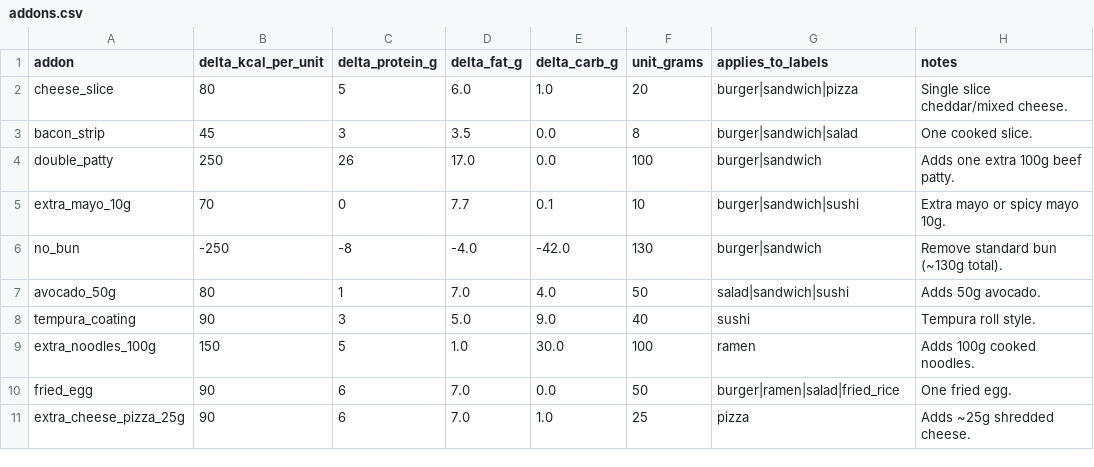
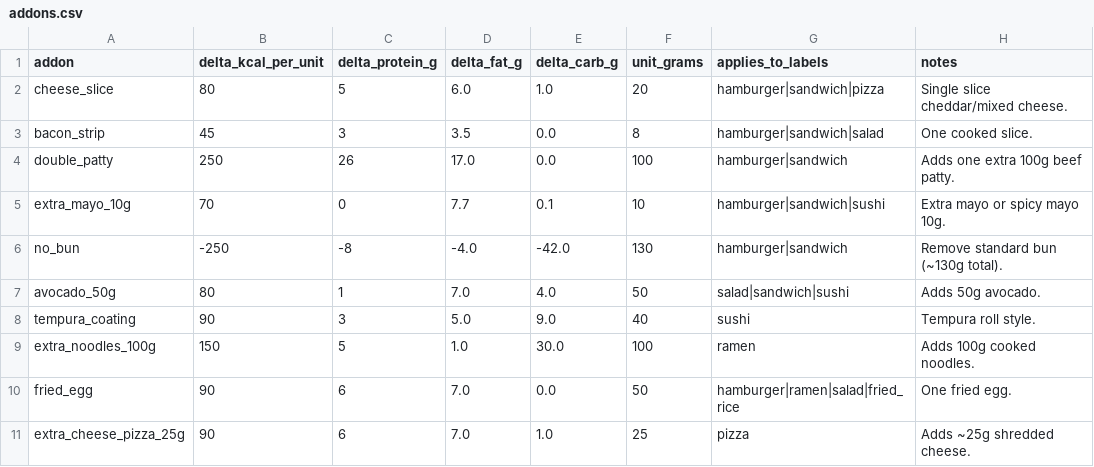
Before and after one commit to Hotblueice777/kcal-snap, a CSV file: backend/data/addons.csv, drawn as a sheet.

Commit message:
Fix data in .csv files

```diff
--- a/backend/data/addons.csv
+++ b/backend/data/addons.csv
@@ -1,7 +1,7 @@
 addon,delta_kcal_per_unit,delta_protein_g,delta_fat_g,delta_carb_g,unit_grams,applies_to_labels,notes
-cheese_slice,80,5,6.0,1.0,20,burger|sandwich|pizza,Single slice cheddar/mixed cheese.
-bacon_strip,45,3,3.5,0.0,8,burger|sandwich|salad,One cooked slice.
-double_patty,250,26,17.0,0.0,100,burger|sandwich,Adds one extra 100g beef patty.
-extra_mayo_10g,70,0,7.7,0.1,10,burger|sandwich|sushi,Extra mayo or spicy mayo 10g.
-no_bun,-250,-8,-4.0,-42.0,130,burger|sandwich,Remove standard bun (~130g total).
+cheese_slice,80,5,6.0,1.0,20,hamburger|sandwich|pizza,Single slice cheddar/mixed cheese.
+bacon_strip,45,3,3.5,0.0,8,hamburger|sandwich|salad,One cooked slice.
+double_patty,250,26,17.0,0.0,100,hamburger|sandwich,Adds one extra 100g beef patty.
+extra_mayo_10g,70,0,7.7,0.1,10,hamburger|sandwich|sushi,Extra mayo or spicy mayo 10g.
+no_bun,-250,-8,-4.0,-42.0,130,hamburger|sandwich,Remove standard bun (~130g total).
 avocado_50g,80,1,7.0,4.0,50,salad|sandwich|sushi,Adds 50g avocado.
@@ -9,3 +9,3 @@ tempura_coating,90,3,5.0,9.0,40,sushi,Tempura roll style.
 extra_noodles_100g,150,5,1.0,30.0,100,ramen,Adds 100g cooked noodles.
-fried_egg,90,6,7.0,0.0,50,burger|ramen|salad|fried_rice,One fried egg.
+fried_egg,90,6,7.0,0.0,50,hamburger|ramen|salad|fried_rice,One fried egg.
 extra_cheese_pizza_25g,90,6,7.0,1.0,25,pizza,Adds ~25g shredded cheese.
```
Also changed, not shown: backend/data/mapping.csv, 1 other file.
